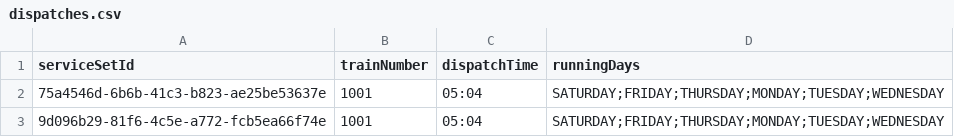
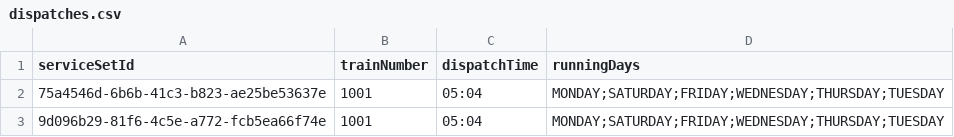
Before and after one commit to DispatchNet/TRE, a CSV file: D3_DispatchNet/code/src/csv_database/data/dispatches.csv, drawn as a sheet.

```diff
--- a/D3_DispatchNet/code/src/csv_database/data/dispatches.csv
+++ b/D3_DispatchNet/code/src/csv_database/data/dispatches.csv
@@ -1,3 +1,3 @@
 serviceSetId,trainNumber,dispatchTime,runningDays
-75a4546d-6b6b-41c3-b823-ae25be53637e,1001,05:04,SATURDAY;FRIDAY;THURSDAY;MONDAY;TUESDAY;WEDNESDAY
-9d096b29-81f6-4c5e-a772-fcb5ea66f74e,1001,05:04,SATURDAY;FRIDAY;THURSDAY;MONDAY;TUESDAY;WEDNESDAY
+75a4546d-6b6b-41c3-b823-ae25be53637e,1001,05:04,MONDAY;SATURDAY;FRIDAY;WEDNESDAY;THURSDAY;TUESDAY
+9d096b29-81f6-4c5e-a772-fcb5ea66f74e,1001,05:04,MONDAY;SATURDAY;FRIDAY;WEDNESDAY;THURSDAY;TUESDAY
```
Also changed, not shown: 2 other files.
